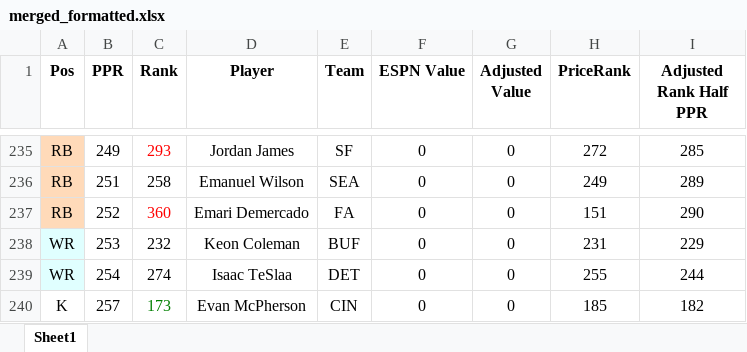
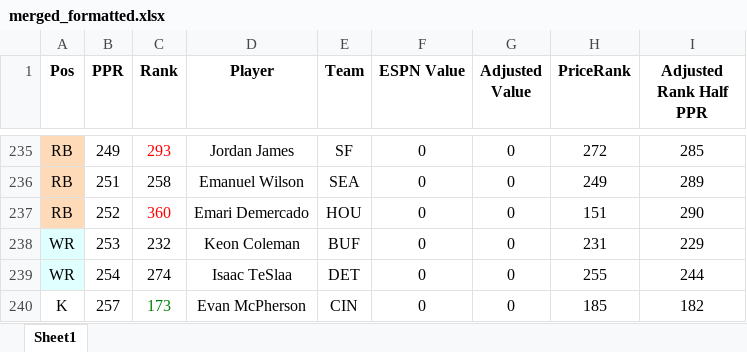
Before and after one commit to dsegundo2/RankingsDiff, an Excel workbook: frontend/public/data/2026/espn/merged_formatted.xlsx, sheet Sheet1, drawn as a sheet; only a part is shown, gaps mark what is left out; values as stored, in another font and other column widths than the file's, no borders; the diff names each change by its address in the sheet, - before the commit and + after, or states it on an @@ line.

```diff
--- a/frontend/public/data/2026/espn/merged_formatted.xlsx (sheet Sheet1)
+++ b/frontend/public/data/2026/espn/merged_formatted.xlsx (sheet Sheet1)
-E237 (Team): FA
+E237 (Team): HOU
```
Also changed, not shown: frontend/public/data/2026/fpros/fpros_merged_formatted.xlsx, 10 other files.
